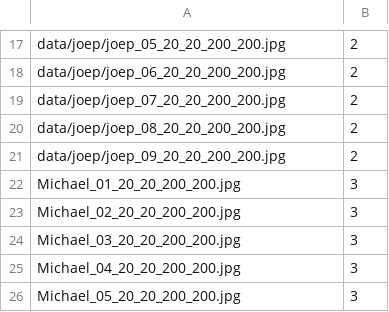
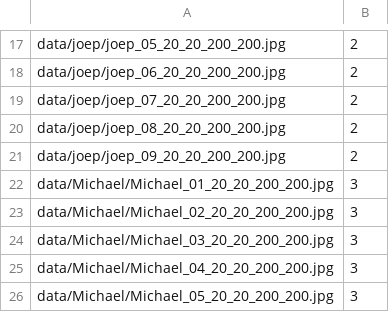
Before and after one commit to garysungang/face, a CSV file: facrecdata.csv, drawn as a sheet; only a part is shown, gaps mark what is left out.

```diff
--- a/facrecdata.csv
+++ b/facrecdata.csv
@@ -21,6 +21,6 @@ data/joep/joep_08_20_20_200_200.jpg;2
 data/joep/joep_09_20_20_200_200.jpg;2
-Michael_01_20_20_200_200.jpg;3
-Michael_02_20_20_200_200.jpg;3
-Michael_03_20_20_200_200.jpg;3
-Michael_04_20_20_200_200.jpg;3
-Michael_05_20_20_200_200.jpg;3
+data/Michael/Michael_01_20_20_200_200.jpg;3
+data/Michael/Michael_02_20_20_200_200.jpg;3
+data/Michael/Michael_03_20_20_200_200.jpg;3
+data/Michael/Michael_04_20_20_200_200.jpg;3
+data/Michael/Michael_05_20_20_200_200.jpg;3
```
